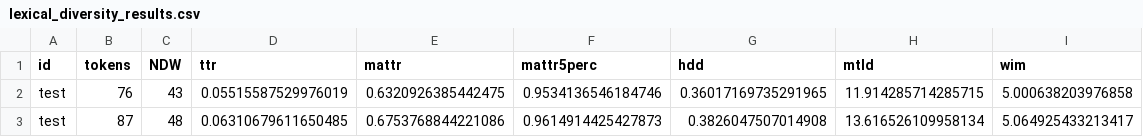
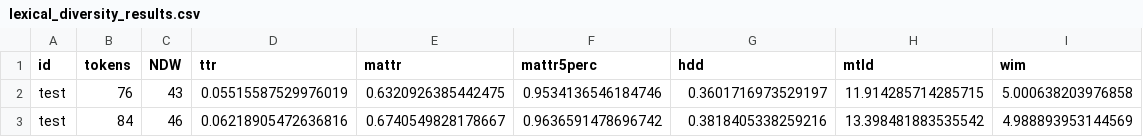
Before and after one commit to FraPet/SMOOTH-Lexical-Diversity, a CSV file: output/lexical_diversity_results.csv, drawn as a sheet.

Commit message:
first test

```diff
--- a/output/lexical_diversity_results.csv
+++ b/output/lexical_diversity_results.csv
@@ -1,3 +1,3 @@
 id,tokens,NDW,ttr,mattr,mattr5perc,hdd,mtld,wim
-test,76,43,0.05515587529976019,0.6320926385442475,0.9534136546184746,0.36017169735291965,11.914285714285715,5.000638203976858
-test,87,48,0.06310679611650485,0.6753768844221086,0.9614914425427873,0.3826047507014908,13.616526109958134,5.064925433213417
+test,76,43,0.05515587529976019,0.6320926385442475,0.9534136546184746,0.3601716973529197,11.914285714285715,5.000638203976858
+test,84,46,0.06218905472636816,0.6740549828178667,0.9636591478696742,0.3818405338259216,13.398481883535542,4.988893953144569
```
Also changed, not shown: 3 other files.
